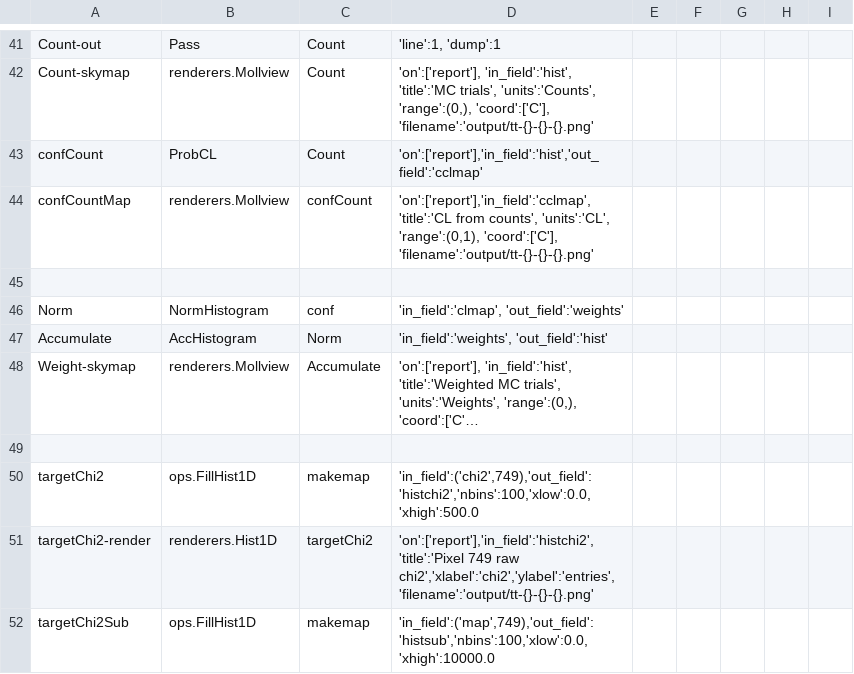
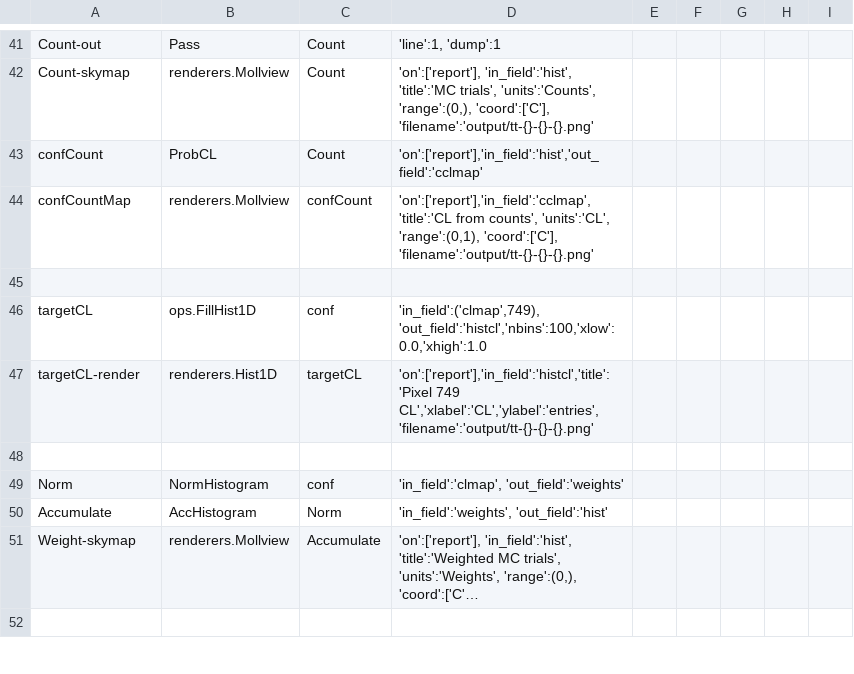
Before and after one commit to SNEWS2/snewpdag, a CSV file: snewpdag/data/topdown-trials.csv, drawn as a sheet; only a part is shown, gaps mark what is left out; long unchanged cells end in …; the diff covers the shown part only.

```diff
--- a/snewpdag/data/topdown-trials.csv
+++ b/snewpdag/data/topdown-trials.csv
@@ -45,2 +45,5 @@
 ,,,,,
+"targetCL","ops.FillHist1D","conf","'in_field':('clmap',749), 'out_field':'histcl','nbins':100,'xlow':0.0,'xhigh':1.0"
+"targetCL-render","renderers.Hist1D","targetCL","'on':['report'],'in_field':'histcl','title':'Pixel 749 CL','xlabel':'CL','ylabel':'entries','filename':'output/tt-{}-{}-{}.png'"
+,,,,,
 "Norm","NormHistogram","conf","'in_field':'clmap', 'out_field':'weights'"
@@ -49,4 +52 @@
 ,,,,,
-"targetChi2","ops.FillHist1D","makemap","'in_field':('chi2',749),'out_field':'histchi2','nbins':100,'xlow':0.0,'xhigh':500.0"
-"targetChi2-render","renderers.Hist1D","targetChi2","'on':['report'],'in_field':'histchi2','title':'Pixel 749 raw chi2','xlabel':'chi2','ylabel':'entries','filename':'output/tt-{}-{}-{}.png'"
-"targetChi2Sub","ops.FillHist1D","makemap","'in_field':('map',749),'out_field':'histsub','nbins':100,'xlow':0.0,'xhigh':10000.0"
```
Also changed, not shown: 6 added rows, 3 removed rows and 2 edited cells elsewhere in this file, snewpdag/data/topdown-logl.csv, 2 other files.
